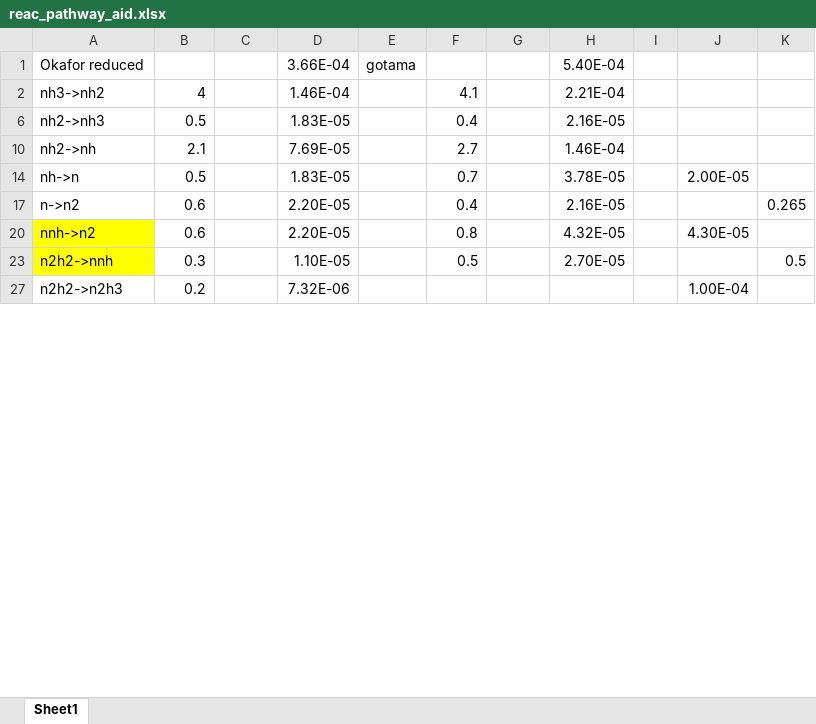
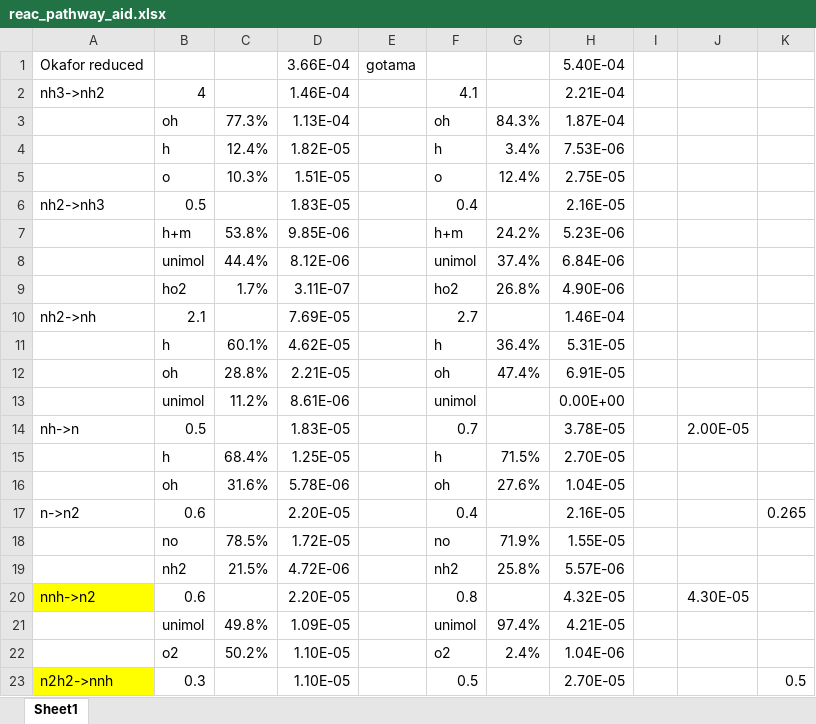
Before and after one commit to aahil-wq/lab-presentations, an Excel workbook: icfd2026/paper/figures/reac_pathway_aid.xlsx, sheet Sheet1, drawn as a sheet; only a part is shown; the shorter side is filled out with more unchanged rows; values as stored, in another font and other column widths than the file's, no borders; conditional formats not drawn; the diff covers the shown part only; the diff names each change by its address in the sheet, - before the commit and + after, or states it on an @@ line.

```diff
--- a/icfd2026/paper/figures/reac_pathway_aid.xlsx (sheet Sheet1)
+++ b/icfd2026/paper/figures/reac_pathway_aid.xlsx (sheet Sheet1)
@@ row 3 unhidden:  | oh | 77.3% | 1.13E-04 |  | oh | 84.3% | 1.87E-04 @@
@@ row 4 unhidden:  | h | 12.4% | 1.82E-05 |  | h | 3.4% | 7.53E-06 @@
@@ row 5 unhidden:  | o | 10.3% | 1.51E-05 |  | o | 12.4% | 2.75E-05 @@
@@ row 7 unhidden:  | h+m | 53.8% | 9.85E-06 |  | h+m | 24.2% | 5.23E-06 @@
@@ row 8 unhidden:  | unimol | 44.4% | 8.12E-06 |  | unimol | 37.4% | 6.84E-06 @@
@@ row 9 unhidden:  | ho2 | 1.7% | 3.11E-07 |  | ho2 | 26.8% | 4.90E-06 @@
@@ row 11 unhidden:  | h | 60.1% | 4.62E-05 |  | h | 36.4% | 5.31E-05 @@
@@ row 12 unhidden:  | oh | 28.8% | 2.21E-05 |  | oh | 47.4% | 6.91E-05 @@
@@ row 13 unhidden:  | unimol | 11.2% | 8.61E-06 |  | unimol |  | 0.00E+00 @@
@@ row 15 unhidden:  | h | 68.4% | 1.25E-05 |  | h | 71.5% | 2.70E-05 @@
@@ row 16 unhidden:  | oh | 31.6% | 5.78E-06 |  | oh | 27.6% | 1.04E-05 @@
@@ row 18 unhidden:  | no | 78.5% | 1.72E-05 |  | no | 71.9% | 1.55E-05 @@
@@ row 19 unhidden:  | nh2 | 21.5% | 4.72E-06 |  | nh2 | 25.8% | 5.57E-06 @@
@@ row 21 unhidden:  | unimol | 49.8% | 1.09E-05 |  | unimol | 97.4% | 4.21E-05 @@
@@ row 22 unhidden:  | o2 | 50.2% | 1.10E-05 |  | o2 | 2.4% | 1.04E-06 @@
```
Also changed, not shown: 1 added row, 38 hidden or unhidden rows and 1 edited cell elsewhere in this sheet, 14 other files.
